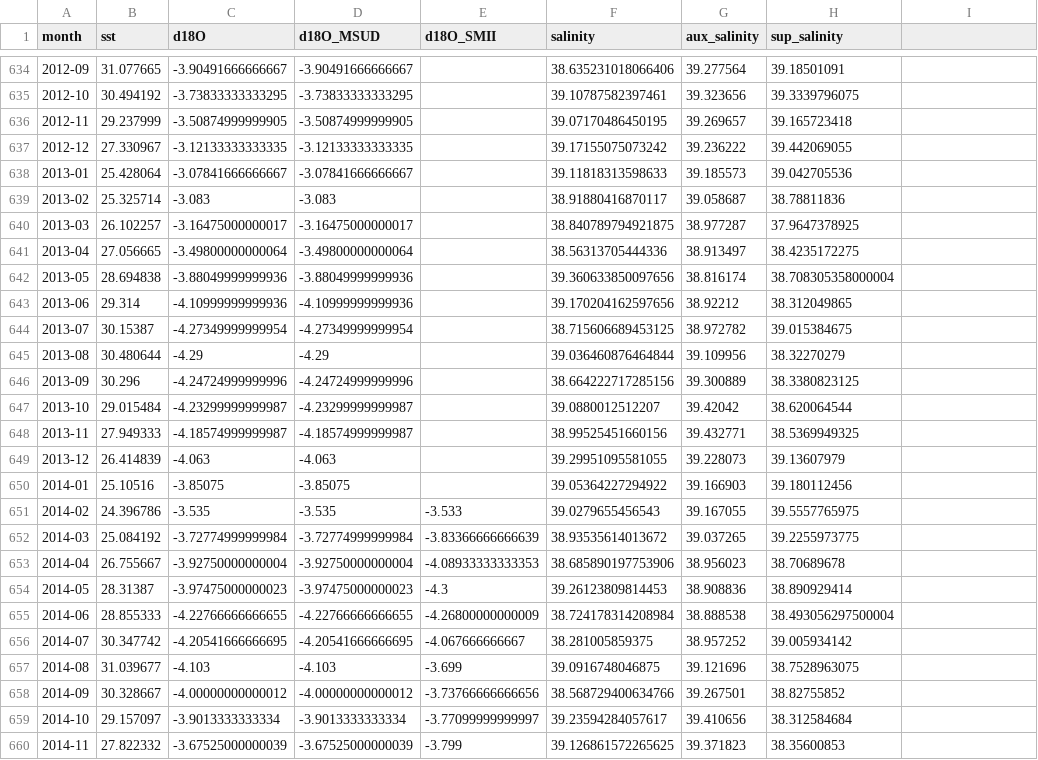
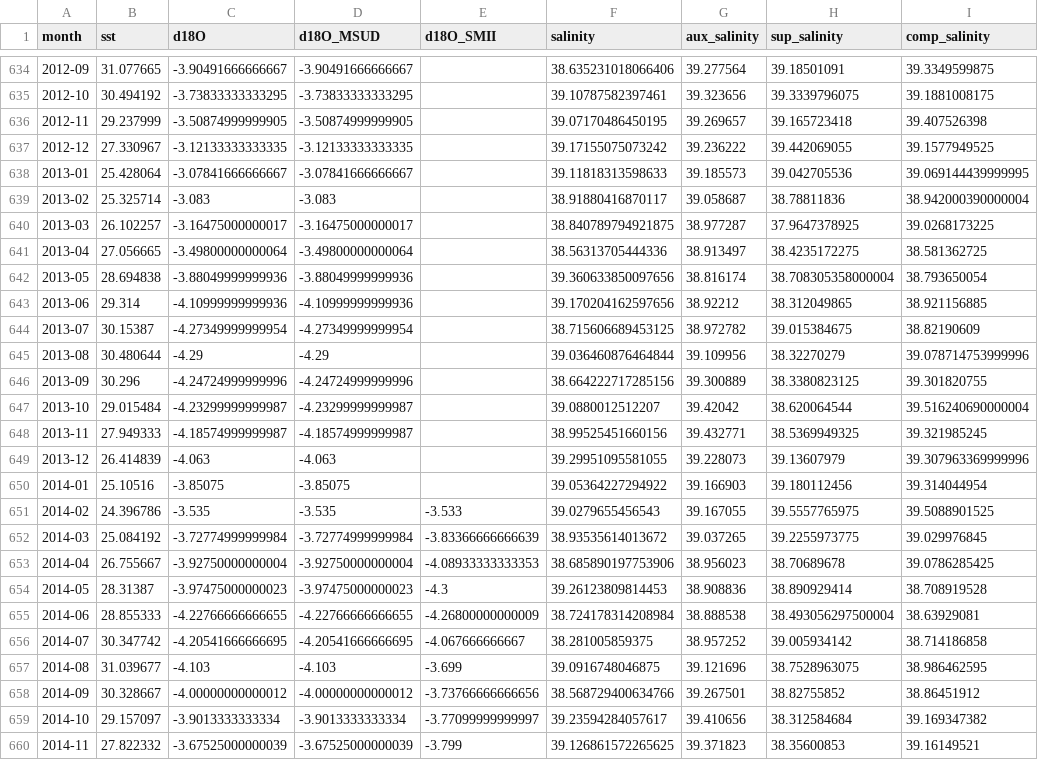
Before and after one commit to Equite774/CobbLab, a CSV file: d18O_correlation/unified_datasets.csv, drawn as a sheet; only a part is shown, gaps mark what is left out; the diff covers the shown part only.

Commit message:
even newer salinity

```diff
--- a/d18O_correlation/unified_datasets.csv
+++ b/d18O_correlation/unified_datasets.csv
@@ -1 +1 @@
-month,sst,d18O,d18O_MSUD,d18O_SMII,salinity,aux_salinity,sup_salinity
+month,sst,d18O,d18O_MSUD,d18O_SMII,salinity,aux_salinity,sup_salinity,comp_salinity
@@ -634,27 +634,27 @@ month,sst,d18O,d18O_MSUD,d18O_SMII,salinity,aux_salinity,sup_salinity
-2012-09,31.077665,-3.90491666666667,-3.90491666666667,,38.635231018066406,39.277564,39.18501091
-2012-10,30.494192,-3.73833333333295,-3.73833333333295,,39.10787582397461,39.323656,39.3339796075
-2012-11,29.237999,-3.50874999999905,-3.50874999999905,,39.07170486450195,39.269657,39.165723418
-2012-12,27.330967,-3.12133333333335,-3.12133333333335,,39.17155075073242,39.236222,39.442069055
-2013-01,25.428064,-3.07841666666667,-3.07841666666667,,39.11818313598633,39.185573,39.042705536
-2013-02,25.325714,-3.083,-3.083,,38.91880416870117,39.058687,38.78811836
-2013-03,26.102257,-3.16475000000017,-3.16475000000017,,38.840789794921875,38.977287,37.9647378925
-2013-04,27.056665,-3.49800000000064,-3.49800000000064,,38.56313705444336,38.913497,38.4235172275
-2013-05,28.694838,-3.88049999999936,-3.88049999999936,,39.360633850097656,38.816174,38.708305358000004
-2013-06,29.314,-4.10999999999936,-4.10999999999936,,39.170204162597656,38.92212,38.312049865
-2013-07,30.15387,-4.27349999999954,-4.27349999999954,,38.715606689453125,38.972782,39.015384675
-2013-08,30.480644,-4.29,-4.29,,39.036460876464844,39.109956,38.32270279
-2013-09,30.296,-4.24724999999996,-4.24724999999996,,38.664222717285156,39.300889,38.3380823125
-2013-10,29.015484,-4.23299999999987,-4.23299999999987,,39.0880012512207,39.42042,38.620064544
-2013-11,27.949333,-4.18574999999987,-4.18574999999987,,38.99525451660156,39.432771,38.5369949325
-2013-12,26.414839,-4.063,-4.063,,39.29951095581055,39.228073,39.13607979
-2014-01,25.10516,-3.85075,-3.85075,,39.05364227294922,39.166903,39.180112456
-2014-02,24.396786,-3.535,-3.535,-3.533,39.0279655456543,39.167055,39.5557765975
-2014-03,25.084192,-3.72774999999984,-3.72774999999984,-3.83366666666639,38.93535614013672,39.037265,39.2255973775
-2014-04,26.755667,-3.92750000000004,-3.92750000000004,-4.08933333333353,38.685890197753906,38.956023,38.70689678
-2014-05,28.31387,-3.97475000000023,-3.97475000000023,-4.3,39.26123809814453,38.908836,38.890929414
-2014-06,28.855333,-4.22766666666655,-4.22766666666655,-4.26800000000009,38.724178314208984,38.888538,38.493056297500004
-2014-07,30.347742,-4.20541666666695,-4.20541666666695,-4.067666666667,38.281005859375,38.957252,39.005934142
-2014-08,31.039677,-4.103,-4.103,-3.699,39.0916748046875,39.121696,38.7528963075
-2014-09,30.328667,-4.00000000000012,-4.00000000000012,-3.73766666666656,38.568729400634766,39.267501,38.82755852
-2014-10,29.157097,-3.9013333333334,-3.9013333333334,-3.77099999999997,39.23594284057617,39.410656,38.312584684
-2014-11,27.822332,-3.67525000000039,-3.67525000000039,-3.799,39.126861572265625,39.371823,38.35600853
+2012-09,31.077665,-3.90491666666667,-3.90491666666667,,38.635231018066406,39.277564,39.18501091,39.3349599875
+2012-10,30.494192,-3.73833333333295,-3.73833333333295,,39.10787582397461,39.323656,39.3339796075,39.1881008175
+2012-11,29.237999,-3.50874999999905,-3.50874999999905,,39.07170486450195,39.269657,39.165723418,39.407526398
+2012-12,27.330967,-3.12133333333335,-3.12133333333335,,39.17155075073242,39.236222,39.442069055,39.1577949525
+2013-01,25.428064,-3.07841666666667,-3.07841666666667,,39.11818313598633,39.185573,39.042705536,39.069144439999995
+2013-02,25.325714,-3.083,-3.083,,38.91880416870117,39.058687,38.78811836,38.942000390000004
+2013-03,26.102257,-3.16475000000017,-3.16475000000017,,38.840789794921875,38.977287,37.9647378925,39.0268173225
+2013-04,27.056665,-3.49800000000064,-3.49800000000064,,38.56313705444336,38.913497,38.4235172275,38.581362725
+2013-05,28.694838,-3.88049999999936,-3.88049999999936,,39.360633850097656,38.816174,38.708305358000004,38.793650054
+2013-06,29.314,-4.10999999999936,-4.10999999999936,,39.170204162597656,38.92212,38.312049865,38.921156885
+2013-07,30.15387,-4.27349999999954,-4.27349999999954,,38.715606689453125,38.972782,39.015384675,38.82190609
+2013-08,30.480644,-4.29,-4.29,,39.036460876464844,39.109956,38.32270279,39.078714753999996
+2013-09,30.296,-4.24724999999996,-4.24724999999996,,38.664222717285156,39.300889,38.3380823125,39.301820755
+2013-10,29.015484,-4.23299999999987,-4.23299999999987,,39.0880012512207,39.42042,38.620064544,39.516240690000004
+2013-11,27.949333,-4.18574999999987,-4.18574999999987,,38.99525451660156,39.432771,38.5369949325,39.321985245
+2013-12,26.414839,-4.063,-4.063,,39.29951095581055,39.228073,39.13607979,39.307963369999996
+2014-01,25.10516,-3.85075,-3.85075,,39.05364227294922,39.166903,39.180112456,39.314044954
+2014-02,24.396786,-3.535,-3.535,-3.533,39.0279655456543,39.167055,39.5557765975,39.5088901525
+2014-03,25.084192,-3.72774999999984,-3.72774999999984,-3.83366666666639,38.93535614013672,39.037265,39.2255973775,39.029976845
+2014-04,26.755667,-3.92750000000004,-3.92750000000004,-4.08933333333353,38.685890197753906,38.956023,38.70689678,39.0786285425
+2014-05,28.31387,-3.97475000000023,-3.97475000000023,-4.3,39.26123809814453,38.908836,38.890929414,38.708919528
+2014-06,28.855333,-4.22766666666655,-4.22766666666655,-4.26800000000009,38.724178314208984,38.888538,38.493056297500004,38.63929081
+2014-07,30.347742,-4.20541666666695,-4.20541666666695,-4.067666666667,38.281005859375,38.957252,39.005934142,38.714186858
+2014-08,31.039677,-4.103,-4.103,-3.699,39.0916748046875,39.121696,38.7528963075,38.986462595
+2014-09,30.328667,-4.00000000000012,-4.00000000000012,-3.73766666666656,38.568729400634766,39.267501,38.82755852,38.86451912
+2014-10,29.157097,-3.9013333333334,-3.9013333333334,-3.77099999999997,39.23594284057617,39.410656,38.312584684,39.169347382
+2014-11,27.822332,-3.67525000000039,-3.67525000000039,-3.799,39.126861572265625,39.371823,38.35600853,39.16149521
```
Also changed, not shown: 1 added row and 148 edited cells elsewhere in this file, 3 other files.
